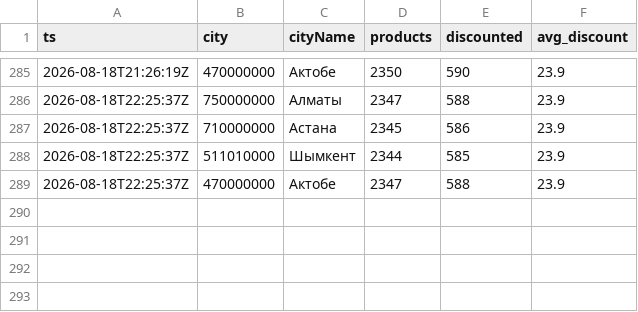
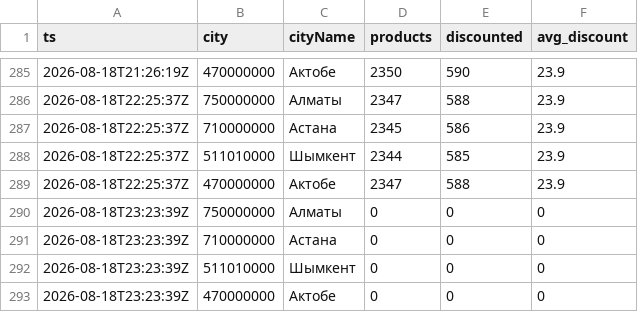
Before and after one commit to nurkhatq/nemo-research, a CSV file: data/runs.csv, drawn as a sheet; only a part is shown, gaps mark what is left out; the diff names each change by its address in the sheet, - before the commit and + after, or states it on an @@ line.

```diff
--- a/data/runs.csv
+++ b/data/runs.csv
+row 290: 2026-08-18T23:23:39Z | 750000000 | Алматы | 0 | 0 | 0
+row 291: 2026-08-18T23:23:39Z | 710000000 | Астана | 0 | 0 | 0
+row 292: 2026-08-18T23:23:39Z | 511010000 | Шымкент | 0 | 0 | 0
+row 293: 2026-08-18T23:23:39Z | 470000000 | Актобе | 0 | 0 | 0
```
Also changed, not shown: 1 other file.
